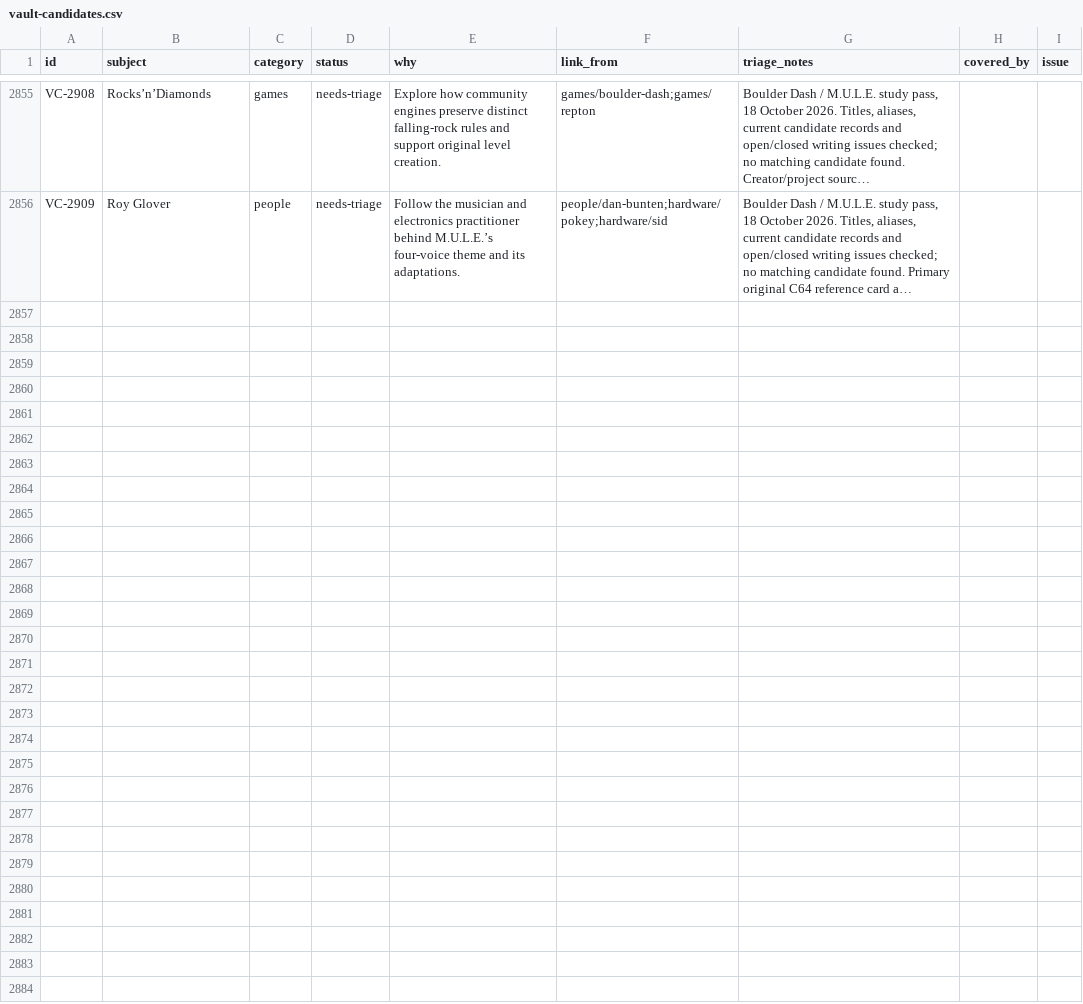
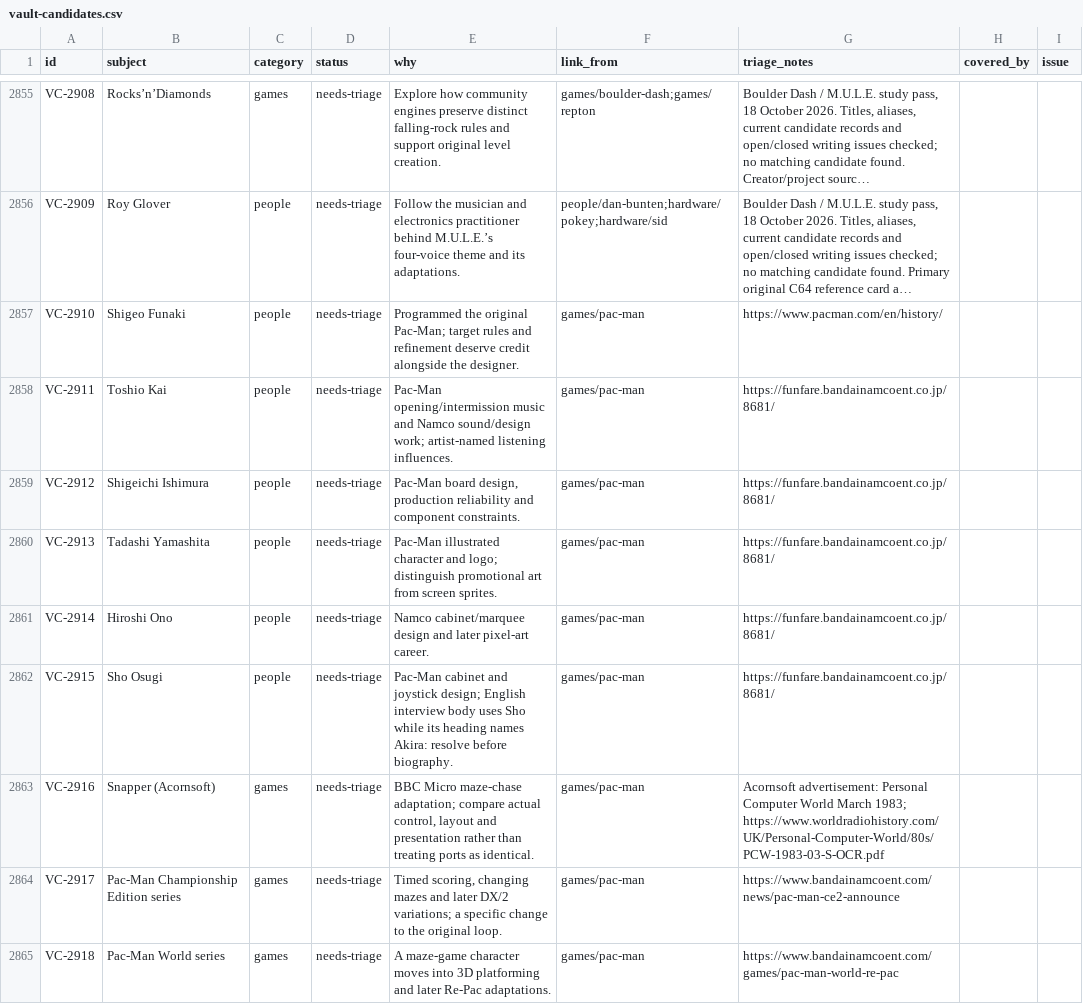
Before and after one commit to code198x/docs, a CSV file: vault-candidates.csv, drawn as a sheet; only a part is shown, gaps mark what is left out; long unchanged cells end in …; the diff covers the shown part only; the diff names each change by its address in the sheet, - before the commit and + after, or states it on an @@ line.

Commit message:
Explore Pac-Man through play, pursuit and its wider history
Add a whole-game study with original arcade captures, coordinate diagrams and an editorial opening. Explain routes, power reversal, ghost targeting, scoring and controls alongside the people, production, music, home adaptations and later heritage.

Preserve original software identities and observation limits, attribute participant recollections, and add 17 scoped candidates while reusing existing coverage. No ROMs, save states or source scans are distributed.

```diff
--- a/vault-candidates.csv
+++ b/vault-candidates.csv
+row 2857: VC-2910 | Shigeo Funaki | people | needs-triage | Programmed the original Pac-Man; target rules and refinement deserve credit alongside the designer. | games/pac-man | https://www.pacman.com/en/history/
+row 2858: VC-2911 | Toshio Kai | people | needs-triage | Pac-Man opening/intermission music and Namco sound/design work; artist-named listening influences. | games/pac-man | https://funfare.bandainamcoent.co.jp/8681/
+row 2859: VC-2912 | Shigeichi Ishimura | people | needs-triage | Pac-Man board design, production reliability and component constraints. | games/pac-man | https://funfare.bandainamcoent.co.jp/8681/
+row 2860: VC-2913 | Tadashi Yamashita | people | needs-triage | Pac-Man illustrated character and logo; distinguish promotional art from screen sprites. | games/pac-man | https://funfare.bandainamcoent.co.jp/8681/
+row 2861: VC-2914 | Hiroshi Ono | people | needs-triage | Namco cabinet/marquee design and later pixel-art career. | games/pac-man | https://funfare.bandainamcoent.co.jp/8681/
+row 2862: VC-2915 | Sho Osugi | people | needs-triage | Pac-Man cabinet and joystick design; English interview body uses Sho while its heading names Akira: resolve before biography. | games/pac-man | https://funfare.bandainamcoent.co.jp/8681/
+row 2863: VC-2916 | Snapper (Acornsoft) | games | needs-triage | BBC Micro maze-chase adaptation; compare actual control, layout and presentation rather than treating ports as identical. | games/pac-man | Acornsoft advertisement: Personal Computer World March 1983; https://www.worldradiohistory.com/UK/Personal-Computer-World/80s/PCW-1983-03-S-OCR.pdf
+row 2864: VC-2917 | Pac-Man Championship Edition series | games | needs-triage | Timed scoring, changing mazes and later DX/2 variations; a specific change to the original loop. | games/pac-man | https://www.bandainamcoent.com/news/pac-man-ce2-announce
+row 2865: VC-2918 | Pac-Man World series | games | needs-triage | A maze-game character moves into 3D platforming and later Re-Pac adaptations. | games/pac-man | https://www.bandainamcoent.com/games/pac-man-world-re-pac
```
Also changed, not shown: 8 added rows elsewhere in this file, 21 other files.
